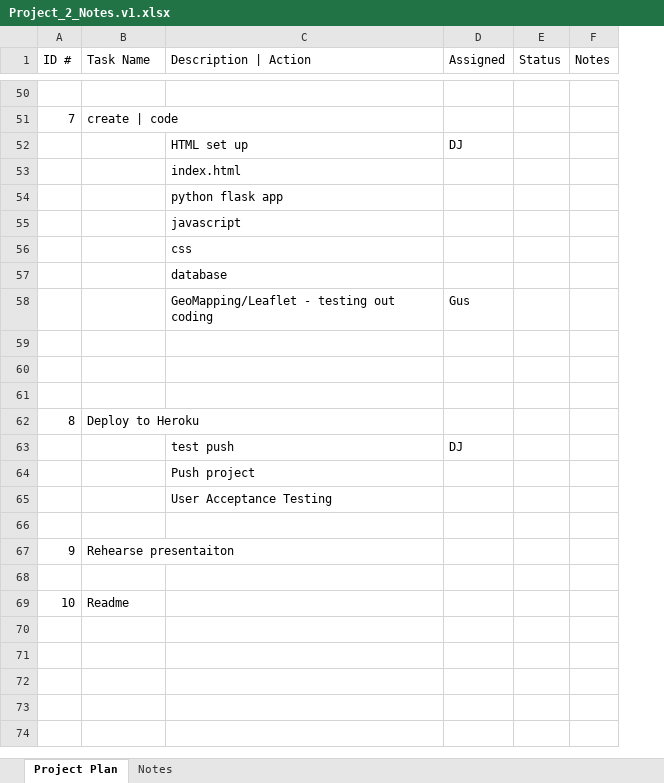
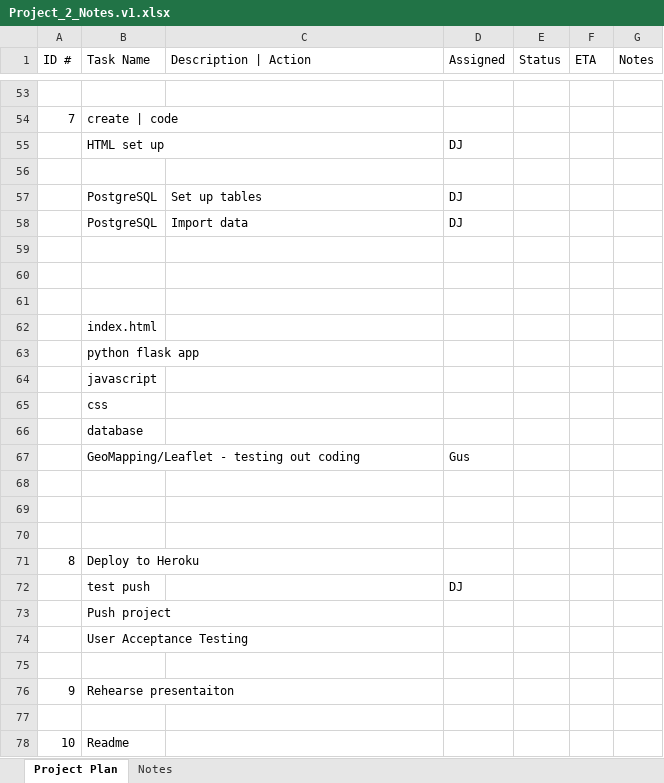
Before and after one commit to trigus00/Higher_Learning, an Excel workbook: Project_2_Notes.v1.xlsx, sheet Project Plan, drawn as a sheet; only a part is shown, gaps mark what is left out; values as stored, in another font and other column widths than the file's, no cell formats; removed rows and columns are numbered as before the commit, all else as after; the diff covers the shown part only; the diff names each change by its address in the sheet, - before the commit and + after, or states it on an @@ line.

```diff
--- a/Project_2_Notes.v1.xlsx (sheet Project Plan)
+++ b/Project_2_Notes.v1.xlsx (sheet Project Plan)
+column F (ETA), empty
-row 52:  |  | HTML set up | DJ
-row 53:  |  | index.html
-row 54:  |  | python flask app
+row 55:  | HTML set up |  | DJ
-C56 (Description | Action): javascript
+C56 (Description | Action): (empty)
+row 57:  | PostgreSQL | Set up tables | DJ
+row 58:  | PostgreSQL | Import data | DJ
-C59 (Description | Action): css
+C59 (Description | Action): (empty)
-C60 (Description | Action): database
+C60 (Description | Action): (empty)
-row 61:  |  | GeoMapping/Leaflet - testing out coding | Gus
+row 61: (empty)
+row 62:  | index.html
+row 63:  | python flask app
+row 64:  | javascript
+row 65:  | css
+row 66:  | database
+row 67:  | GeoMapping/Leaflet - testing out coding |  | Gus
-row 63:  |  | test push | DJ
-row 64:  |  | Push project
-row 65:  |  | User Acceptance Testing
+row 72:  | test push |  | DJ
+row 73:  | Push project
+row 74:  | User Acceptance Testing
```
Also changed, not shown: 10 added rows, 7 removed rows and 19 edited cells elsewhere in this sheet, cell formats, 8 other files.
